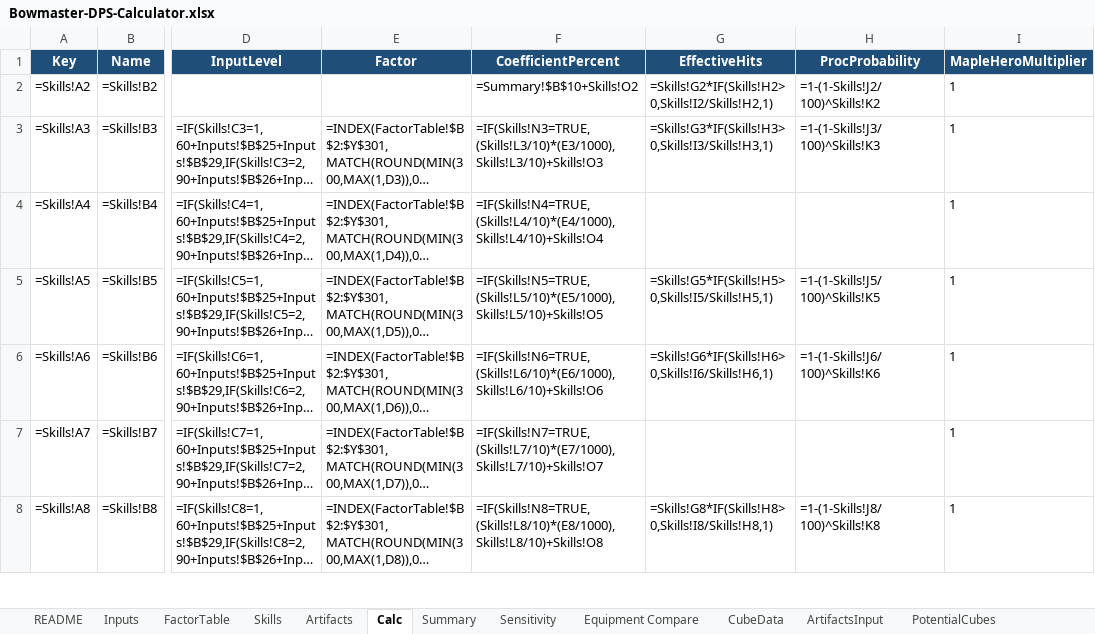
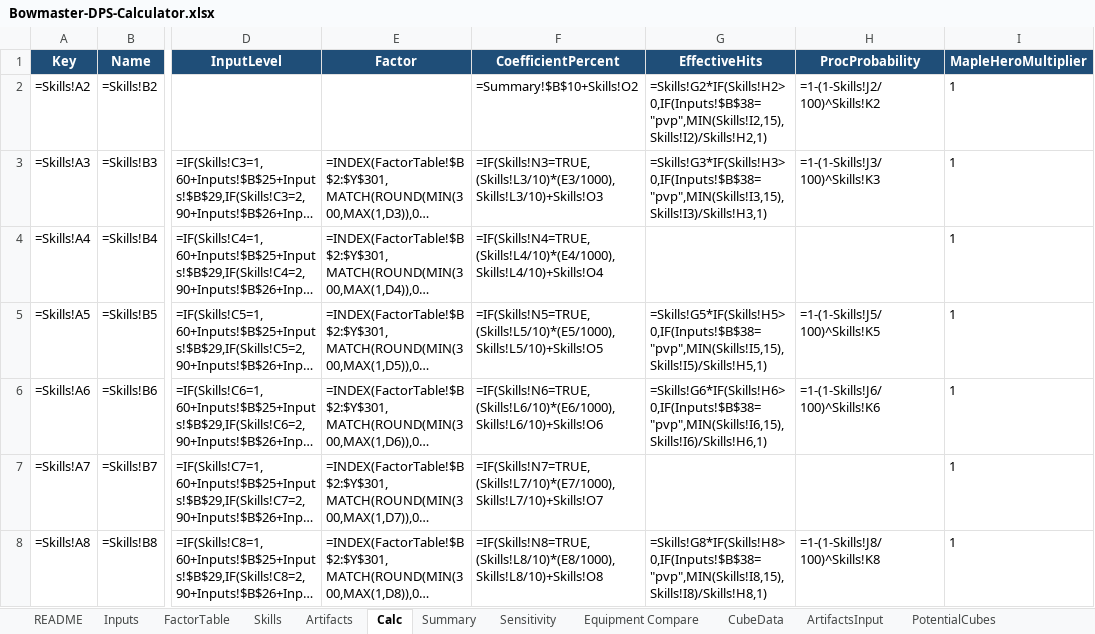
Before and after one commit to yanivgoft/MapleStoryIdleOptimizer, an Excel workbook: Bowmaster/Bowmaster-DPS-Calculator.xlsx, sheet Calc, drawn as a sheet; only a part is shown, gaps mark what is left out; long unchanged cells end in …; values as stored, in another font and other column widths than the file's, no borders; formulas without a stored value are shown as written; 1 other sheet too large or unreadable and not compared; the diff covers the shown part only; the diff names each change by its address in the sheet, - before the commit and + after, or states it on an @@ line.

```diff
--- a/Bowmaster/Bowmaster-DPS-Calculator.xlsx (sheet Calc)
+++ b/Bowmaster/Bowmaster-DPS-Calculator.xlsx (sheet Calc)
-G2 (EffectiveHits): =Skills!G2*IF(Skills!H2>0,Skills!I2/Skills!H2,1)
+G2 (EffectiveHits): =Skills!G2*IF(Skills!H2>0,IF(Inputs!$B$38="pvp",MIN(Skills!I2,15),Skills!I2)/Skills!H2,1)
-G3 (EffectiveHits): =Skills!G3*IF(Skills!H3>0,Skills!I3/Skills!H3,1)
+G3 (EffectiveHits): =Skills!G3*IF(Skills!H3>0,IF(Inputs!$B$38="pvp",MIN(Skills!I3,15),Skills!I3)/Skills!H3,1)
-G5 (EffectiveHits): =Skills!G5*IF(Skills!H5>0,Skills!I5/Skills!H5,1)
+G5 (EffectiveHits): =Skills!G5*IF(Skills!H5>0,IF(Inputs!$B$38="pvp",MIN(Skills!I5,15),Skills!I5)/Skills!H5,1)
-G6 (EffectiveHits): =Skills!G6*IF(Skills!H6>0,Skills!I6/Skills!H6,1)
+G6 (EffectiveHits): =Skills!G6*IF(Skills!H6>0,IF(Inputs!$B$38="pvp",MIN(Skills!I6,15),Skills!I6)/Skills!H6,1)
-G8 (EffectiveHits): =Skills!G8*IF(Skills!H8>0,Skills!I8/Skills!H8,1)
+G8 (EffectiveHits): =Skills!G8*IF(Skills!H8>0,IF(Inputs!$B$38="pvp",MIN(Skills!I8,15),Skills!I8)/Skills!H8,1)
```
Also changed, not shown: 22 edited cells elsewhere in this sheet, Corsair/Corsair-DPS-Calculator.xlsx, Dark-Knight/Dark-Knight-DPS-Calculator.xlsx, 34 other files.
